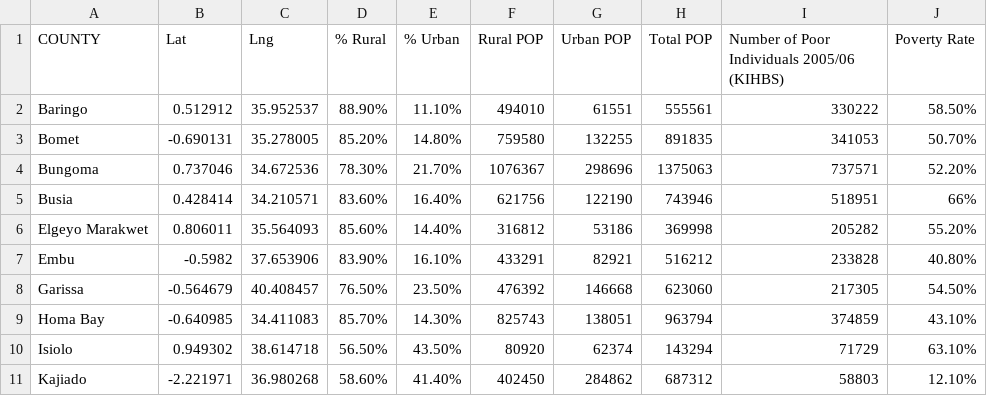
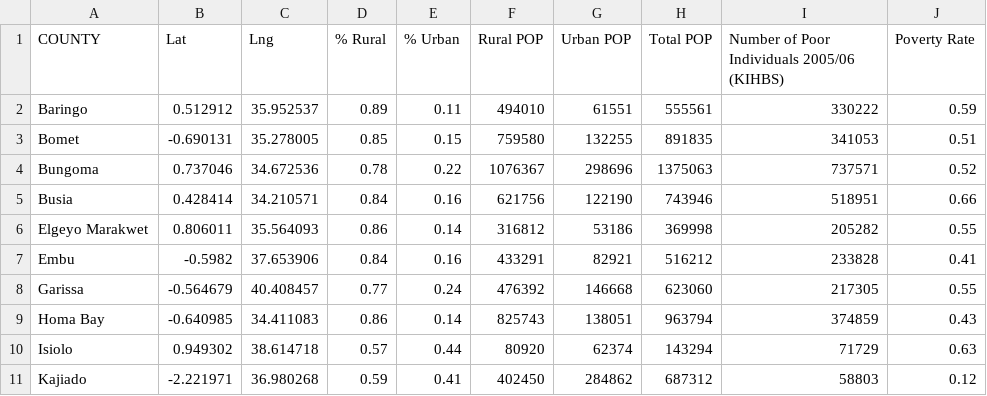
Before and after one commit to black-tulip/map673, a CSV file: module-04/lab-04/lab-04-data/County_Urbanization-2009-Poverty2006.csv, drawn as a sheet; only a part is shown; the diff covers the shown part only.

```diff
--- a/module-04/lab-04/lab-04-data/County_Urbanization-2009-Poverty2006.csv
+++ b/module-04/lab-04/lab-04-data/County_Urbanization-2009-Poverty2006.csv
@@ -1,11 +1,11 @@
 COUNTY,Lat,Lng,% Rural,% Urban,Rural POP,Urban POP,Total POP,Number of Poor Individuals 2005/06 (KIHBS),Poverty Rate
-Baringo,0.512912,35.952537,88.90%,11.10%,494010,61551,555561,330222,58.50%
-Bomet,-0.690131,35.278005,85.20%,14.80%,759580,132255,891835,341053,50.70%
-Bungoma,0.737046,34.672536,78.30%,21.70%,1076367,298696,1375063,737571,52.20%
-Busia,0.428414,34.210571,83.60%,16.40%,621756,122190,743946,518951,66%
-Elgeyo Marakwet,0.806011,35.564093,85.60%,14.40%,316812,53186,369998,205282,55.20%
-Embu,-0.5982,37.653906,83.90%,16.10%,433291,82921,516212,233828,40.80%
-Garissa,-0.564679,40.408457,76.50%,23.50%,476392,146668,623060,217305,54.50%
-Homa Bay,-0.640985,34.411083,85.70%,14.30%,825743,138051,963794,374859,43.10%
-Isiolo,0.949302,38.614718,56.50%,43.50%,80920,62374,143294,71729,63.10%
-Kajiado,-2.221971,36.980268,58.60%,41.40%,402450,284862,687312,58803,12.10%
+Baringo,0.512912,35.952537,0.89,0.11,494010,61551,555561,330222,0.59
+Bomet,-0.690131,35.278005,0.85,0.15,759580,132255,891835,341053,0.51
+Bungoma,0.737046,34.672536,0.78,0.22,1076367,298696,1375063,737571,0.52
+Busia,0.428414,34.210571,0.84,0.16,621756,122190,743946,518951,0.66
+Elgeyo Marakwet,0.806011,35.564093,0.86,0.14,316812,53186,369998,205282,0.55
+Embu,-0.5982,37.653906,0.84,0.16,433291,82921,516212,233828,0.41
+Garissa,-0.564679,40.408457,0.77,0.24,476392,146668,623060,217305,0.55
+Homa Bay,-0.640985,34.411083,0.86,0.14,825743,138051,963794,374859,0.43
+Isiolo,0.949302,38.614718,0.57,0.44,80920,62374,143294,71729,0.63
+Kajiado,-2.221971,36.980268,0.59,0.41,402450,284862,687312,58803,0.12
```
Also changed, not shown: 111 edited cells elsewhere in this file, 2 other files.
